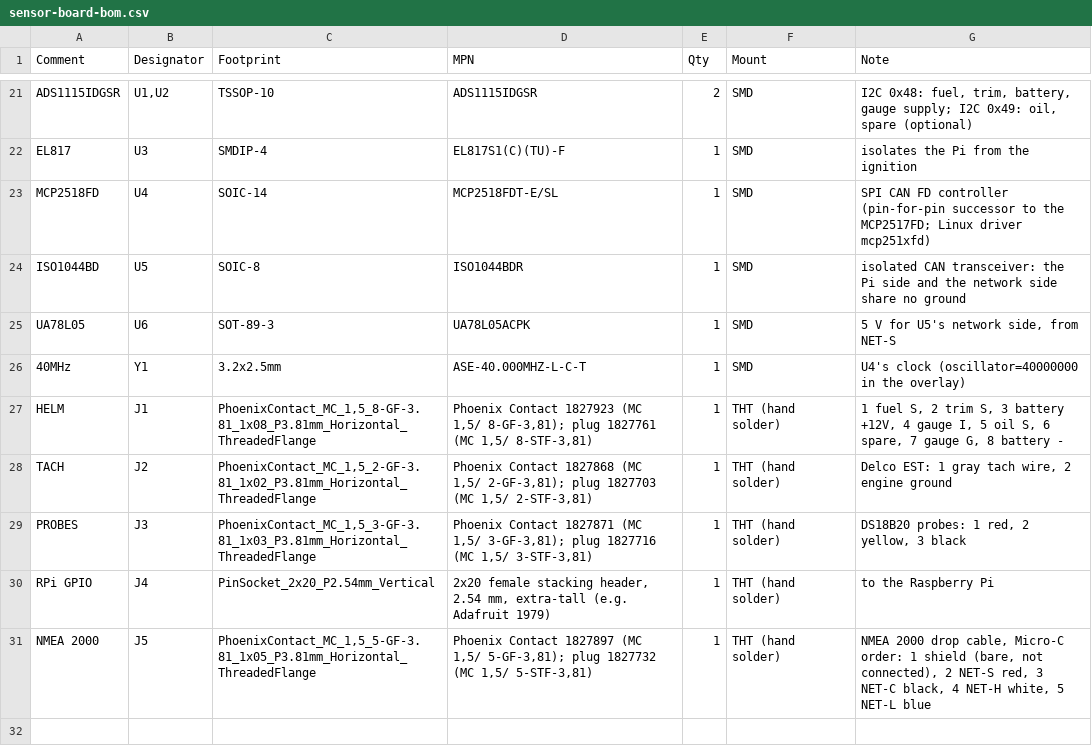
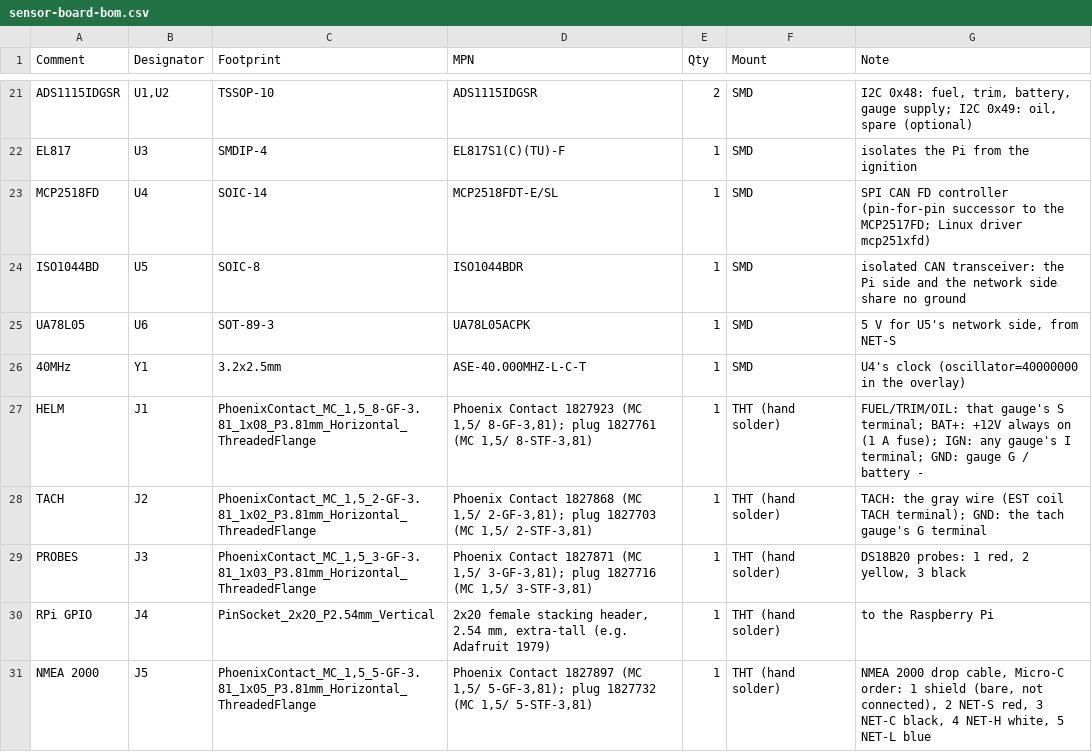
Before and after one commit to erod998/boatmfd, a CSV file: hardware/sensor-board/fab/sensor-board-bom.csv, drawn as a sheet; only a part is shown, gaps mark what is left out.

```diff
--- a/hardware/sensor-board/fab/sensor-board-bom.csv
+++ b/hardware/sensor-board/fab/sensor-board-bom.csv
@@ -26,4 +26,4 @@ UA78L05,U6,SOT-89-3,UA78L05ACPK,1,SMD,"5 V for U5's network side, from NET-S"
 40MHz,Y1,3.2x2.5mm,ASE-40.000MHZ-L-C-T,1,SMD,U4's clock (oscillator=40000000 in the overlay)
-HELM,J1,"PhoenixContact_MC_1,5_8-GF-3.81_1x08_P3.81mm_Horizontal_ThreadedFlange","Phoenix Contact 1827923 (MC 1,5/ 8-GF-3,81); plug 1827761 (MC 1,5/ 8-STF-3,81)",1,THT (hand solder),"1 fuel S, 2 trim S, 3 battery +12V, 4 gauge I, 5 oil S, 6 spare, 7 gauge G, 8 battery -"
-TACH,J2,"PhoenixContact_MC_1,5_2-GF-3.81_1x02_P3.81mm_Horizontal_ThreadedFlange","Phoenix Contact 1827868 (MC 1,5/ 2-GF-3,81); plug 1827703 (MC 1,5/ 2-STF-3,81)",1,THT (hand solder),"Delco EST: 1 gray tach wire, 2 engine ground"
+HELM,J1,"PhoenixContact_MC_1,5_8-GF-3.81_1x08_P3.81mm_Horizontal_ThreadedFlange","Phoenix Contact 1827923 (MC 1,5/ 8-GF-3,81); plug 1827761 (MC 1,5/ 8-STF-3,81)",1,THT (hand solder),FUEL/TRIM/OIL: that gauge's S terminal; BAT+: +12V always on (1 A fuse); IGN: any gauge's I terminal; GND: gauge G / battery -
+TACH,J2,"PhoenixContact_MC_1,5_2-GF-3.81_1x02_P3.81mm_Horizontal_ThreadedFlange","Phoenix Contact 1827868 (MC 1,5/ 2-GF-3,81); plug 1827703 (MC 1,5/ 2-STF-3,81)",1,THT (hand solder),TACH: the gray wire (EST coil TACH terminal); GND: the tach gauge's G terminal
 PROBES,J3,"PhoenixContact_MC_1,5_3-GF-3.81_1x03_P3.81mm_Horizontal_ThreadedFlange","Phoenix Contact 1827871 (MC 1,5/ 3-GF-3,81); plug 1827716 (MC 1,5/ 3-STF-3,81)",1,THT (hand solder),"DS18B20 probes: 1 red, 2 yellow, 3 black"
```
Also changed, not shown: hardware/sensor-board/fab/pcbway/sensor-board-pcbway-centroid.csv, hardware/sensor-board/fab/sensor-board-cpl.csv, 21 other files.
